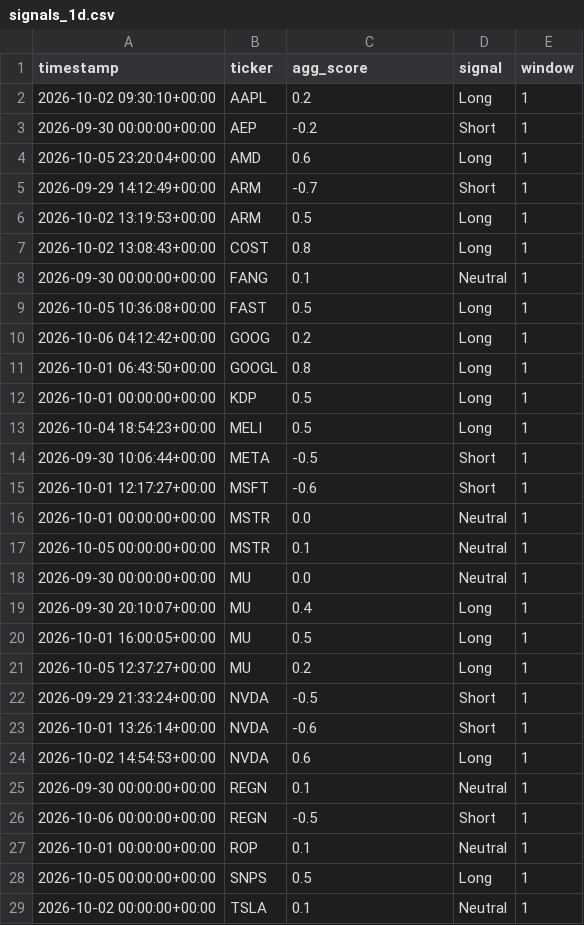
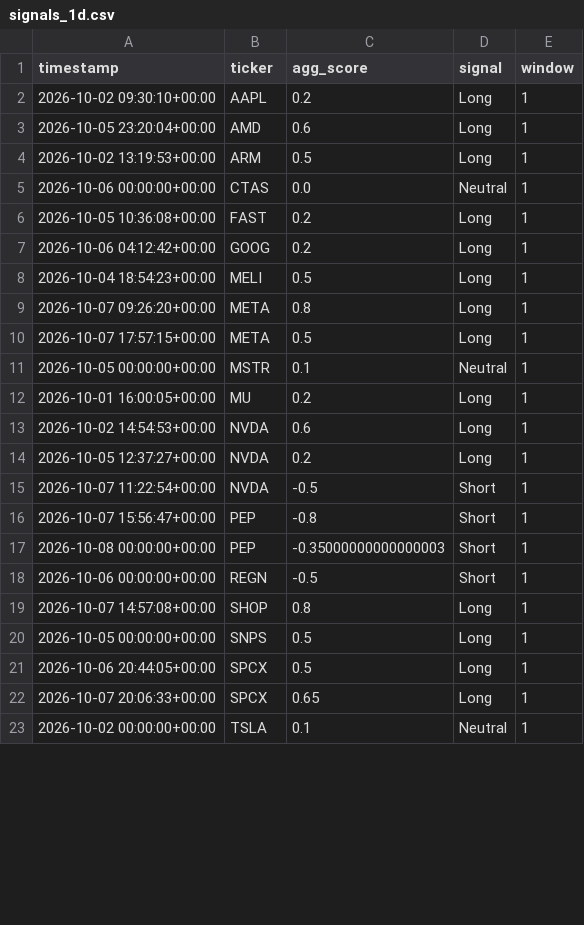
Before and after one commit to Vansh-Coder/alt-data-alpha-engine, a CSV file: data/signals_1d.csv, drawn as a sheet; only a part is shown; the diff covers the shown part only.

```diff
--- a/data/signals_1d.csv
+++ b/data/signals_1d.csv
@@ -2,28 +2,22 @@ timestamp,ticker,agg_score,signal,window
 2026-10-02 09:30:10+00:00,AAPL,0.2,Long,1
-2026-09-30 00:00:00+00:00,AEP,-0.2,Short,1
 2026-10-05 23:20:04+00:00,AMD,0.6,Long,1
-2026-09-29 14:12:49+00:00,ARM,-0.7,Short,1
 2026-10-02 13:19:53+00:00,ARM,0.5,Long,1
-2026-10-02 13:08:43+00:00,COST,0.8,Long,1
-2026-09-30 00:00:00+00:00,FANG,0.1,Neutral,1
-2026-10-05 10:36:08+00:00,FAST,0.5,Long,1
+2026-10-06 00:00:00+00:00,CTAS,0.0,Neutral,1
+2026-10-05 10:36:08+00:00,FAST,0.2,Long,1
 2026-10-06 04:12:42+00:00,GOOG,0.2,Long,1
-2026-10-01 06:43:50+00:00,GOOGL,0.8,Long,1
-2026-10-01 00:00:00+00:00,KDP,0.5,Long,1
 2026-10-04 18:54:23+00:00,MELI,0.5,Long,1
-2026-09-30 10:06:44+00:00,META,-0.5,Short,1
-2026-10-01 12:17:27+00:00,MSFT,-0.6,Short,1
-2026-10-01 00:00:00+00:00,MSTR,0.0,Neutral,1
+2026-10-07 09:26:20+00:00,META,0.8,Long,1
+2026-10-07 17:57:15+00:00,META,0.5,Long,1
 2026-10-05 00:00:00+00:00,MSTR,0.1,Neutral,1
-2026-09-30 00:00:00+00:00,MU,0.0,Neutral,1
-2026-09-30 20:10:07+00:00,MU,0.4,Long,1
-2026-10-01 16:00:05+00:00,MU,0.5,Long,1
-2026-10-05 12:37:27+00:00,MU,0.2,Long,1
-2026-09-29 21:33:24+00:00,NVDA,-0.5,Short,1
-2026-10-01 13:26:14+00:00,NVDA,-0.6,Short,1
+2026-10-01 16:00:05+00:00,MU,0.2,Long,1
 2026-10-02 14:54:53+00:00,NVDA,0.6,Long,1
-2026-09-30 00:00:00+00:00,REGN,0.1,Neutral,1
+2026-10-05 12:37:27+00:00,NVDA,0.2,Long,1
+2026-10-07 11:22:54+00:00,NVDA,-0.5,Short,1
+2026-10-07 15:56:47+00:00,PEP,-0.8,Short,1
+2026-10-08 00:00:00+00:00,PEP,-0.35000000000000003,Short,1
 2026-10-06 00:00:00+00:00,REGN,-0.5,Short,1
-2026-10-01 00:00:00+00:00,ROP,0.1,Neutral,1
+2026-10-07 14:57:08+00:00,SHOP,0.8,Long,1
 2026-10-05 00:00:00+00:00,SNPS,0.5,Long,1
+2026-10-06 20:44:05+00:00,SPCX,0.5,Long,1
+2026-10-07 20:06:33+00:00,SPCX,0.65,Long,1
 2026-10-02 00:00:00+00:00,TSLA,0.1,Neutral,1
```
Also changed, not shown: 1 added row and 2 removed rows elsewhere in this file, data/clean_data.csv, data/sentiment_scored.csv, 5 other files.
